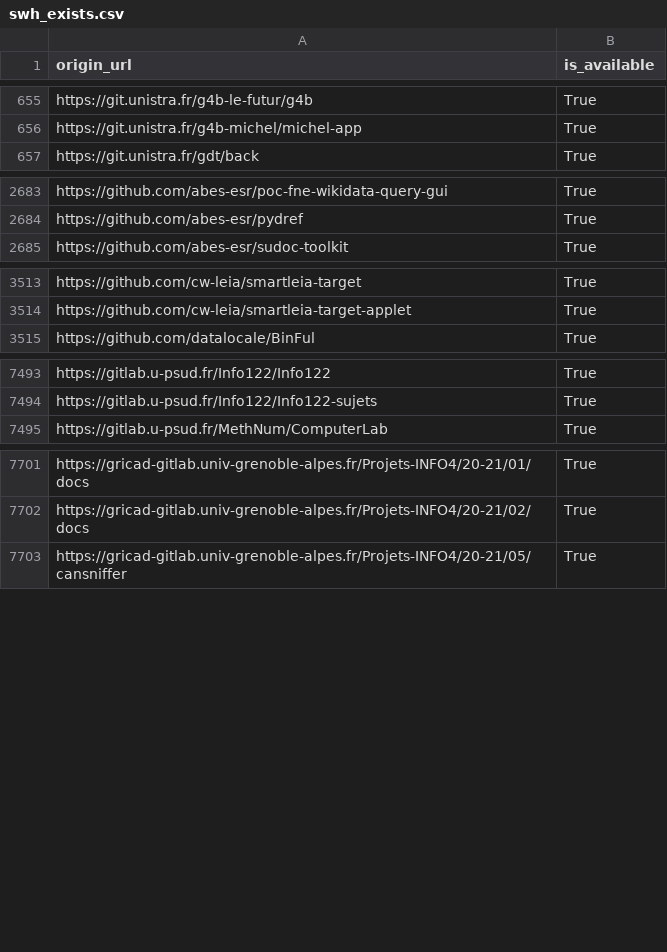
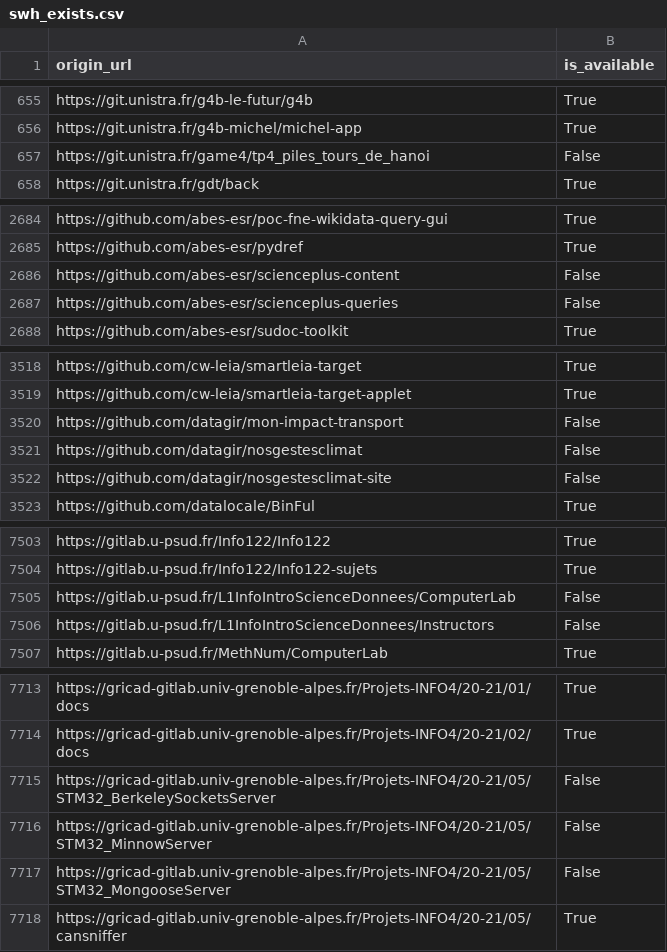
Before and after one commit to etalab/data-codes-sources-fr, a CSV file: data/swh_exists.csv, drawn as a sheet; only a part is shown, gaps mark what is left out; the diff covers the shown part only.

Commit message:
New data at 2021-03-09T11:41:59Z [ci skip]

```diff
--- a/data/swh_exists.csv
+++ b/data/swh_exists.csv
@@ -656,2 +656,3 @@ https://git.unistra.fr/g4b-le-futur/g4b,True
 https://git.unistra.fr/g4b-michel/michel-app,True
+https://git.unistra.fr/game4/tp4_piles_tours_de_hanoi,False
 https://git.unistra.fr/gdt/back,True
@@ -2684,2 +2685,4 @@ https://github.com/abes-esr/poc-fne-wikidata-query-gui,True
 https://github.com/abes-esr/pydref,True
+https://github.com/abes-esr/scienceplus-content,False
+https://github.com/abes-esr/scienceplus-queries,False
 https://github.com/abes-esr/sudoc-toolkit,True
@@ -3514,2 +3519,5 @@ https://github.com/cw-leia/smartleia-target,True
 https://github.com/cw-leia/smartleia-target-applet,True
+https://github.com/datagir/mon-impact-transport,False
+https://github.com/datagir/nosgestesclimat,False
+https://github.com/datagir/nosgestesclimat-site,False
 https://github.com/datalocale/BinFul,True
@@ -7494,2 +7504,4 @@ https://gitlab.u-psud.fr/Info122/Info122,True
 https://gitlab.u-psud.fr/Info122/Info122-sujets,True
+https://gitlab.u-psud.fr/L1InfoIntroScienceDonnees/ComputerLab,False
+https://gitlab.u-psud.fr/L1InfoIntroScienceDonnees/Instructors,False
 https://gitlab.u-psud.fr/MethNum/ComputerLab,True
@@ -7702,2 +7714,5 @@ https://gricad-gitlab.univ-grenoble-alpes.fr/Projets-INFO4/20-21/01/docs,True
 https://gricad-gitlab.univ-grenoble-alpes.fr/Projets-INFO4/20-21/02/docs,True
+https://gricad-gitlab.univ-grenoble-alpes.fr/Projets-INFO4/20-21/05/STM32_BerkeleySocketsServer,False
+https://gricad-gitlab.univ-grenoble-alpes.fr/Projets-INFO4/20-21/05/STM32_MinnowServer,False
+https://gricad-gitlab.univ-grenoble-alpes.fr/Projets-INFO4/20-21/05/STM32_MongooseServer,False
 https://gricad-gitlab.univ-grenoble-alpes.fr/Projets-INFO4/20-21/05/cansniffer,True
```
Also changed, not shown: 4 added rows and 4 edited cells elsewhere in this file, data/organisations/csv/all.csv, 4 other files.
